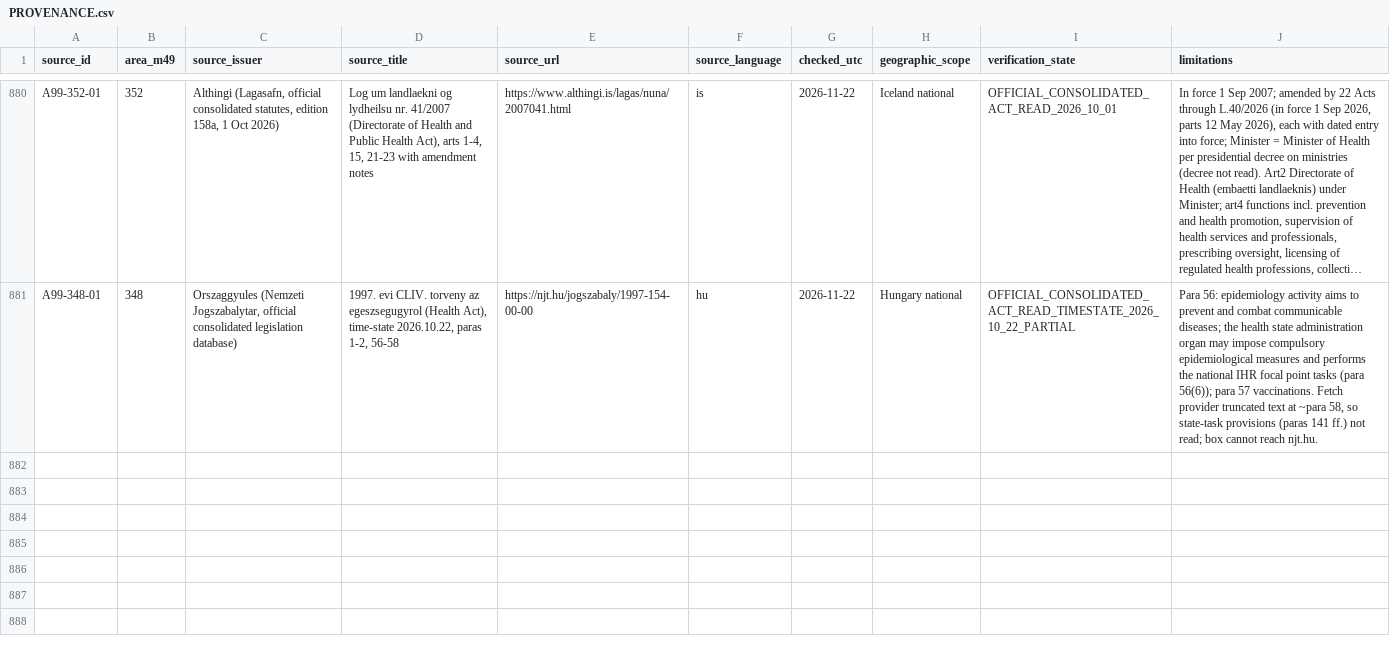
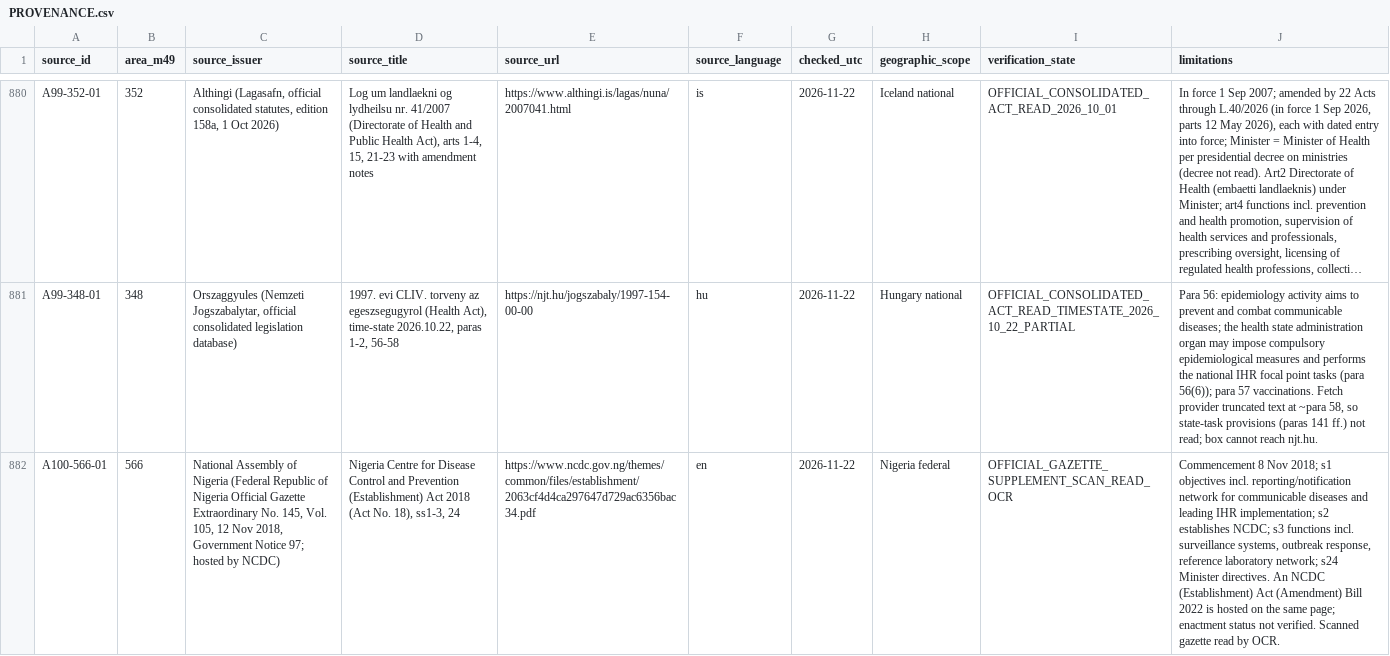
Before and after one commit to PortalHunter/Ethnicy-Based-Optimal-Weight, a CSV file: docs/atlas/handoffs/team-a/PROVENANCE.csv, drawn as a sheet; only a part is shown, gaps mark what is left out; long unchanged cells end in …; the diff names each change by its address in the sheet, - before the commit and + after, or states it on an @@ line.

```diff
--- a/docs/atlas/handoffs/team-a/PROVENANCE.csv
+++ b/docs/atlas/handoffs/team-a/PROVENANCE.csv
+row 882: A100-566-01 | 566 | National Assembly of Nigeria (Federal Republic of Nigeria Official Gazette Extraordinary No. 145, Vol. 105, 12 Nov 2018, Government Notice 97; hosted by NCDC) | Nigeria Centre for Disease Control and Prevention (Establishment) Act 2018 (Act No. 18), ss1-3, 24 | https://www.ncdc.gov.ng/themes/common/files/establishment/2063cf4d4ca297647d729ac6356bac34.pdf | en | 2026-11-22 | Nigeria federal | OFFICIAL_GAZETTE_SUPPLEMENT_SCAN_READ_OCR | Commencement 8 Nov 2018; s1 objectives incl. reporting/notification network for communicable diseases and leading IHR implementation; s2 establishes NCDC; s3 functions incl. surveillance systems, outbreak response, reference laboratory network; s24 Minister directives. An NCDC (Establishment) Act (Amendment) Bill 2022 is hosted on the same page; enactment status not verified. Scanned gazette read by OCR.
```
Also changed, not shown: docs/atlas/handoffs/team-a/PRIORITIZED_BACKLOG_20261107.csv, docs/atlas/handoffs/team-a/RECONCILED_INVENTORY_20261107.csv, 4 other files.
